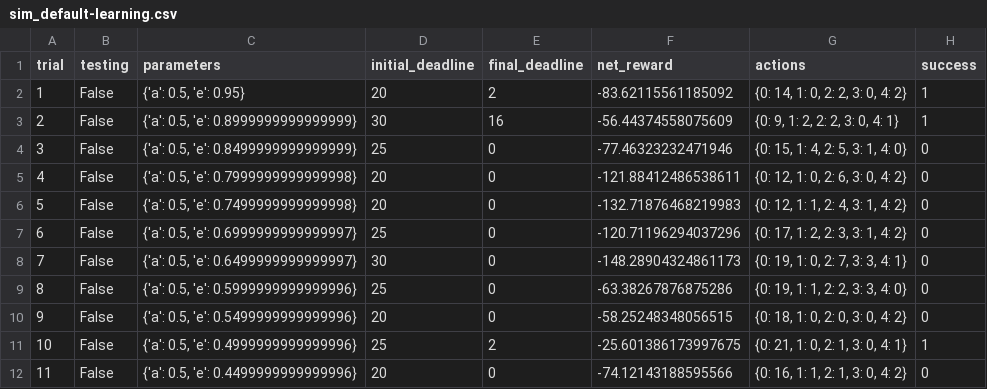
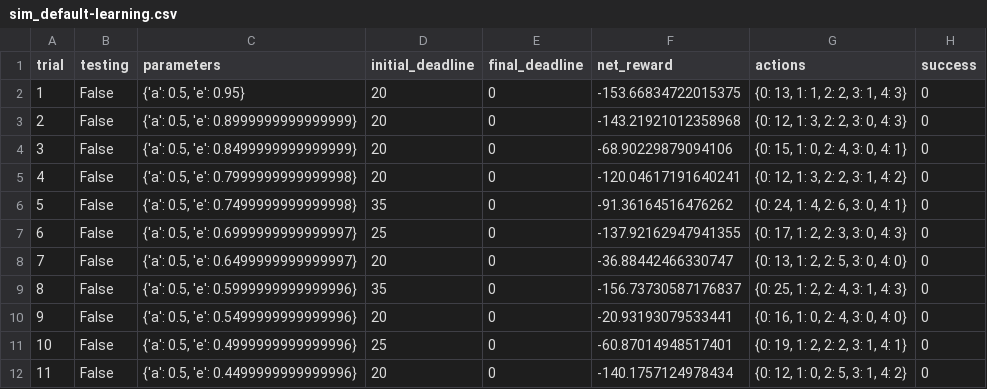
Before and after one commit to leanaco/udacity-courses, a CSV file: smartcab/logs/sim_default-learning.csv, drawn as a sheet; only a part is shown; the diff covers the shown part only.

Commit message:
Improving q-learning agent

```diff
--- a/smartcab/logs/sim_default-learning.csv
+++ b/smartcab/logs/sim_default-learning.csv
@@ -1,12 +1,12 @@
 trial,testing,parameters,initial_deadline,final_deadline,net_reward,actions,success
-1,False,"{'a': 0.5, 'e': 0.95}",20,2,-83.62115561185092,"{0: 14, 1: 0, 2: 2, 3: 0, 4: 2}",1
-2,False,"{'a': 0.5, 'e': 0.8999999999999999}",30,16,-56.44374558075609,"{0: 9, 1: 2, 2: 2, 3: 0, 4: 1}",1
-3,False,"{'a': 0.5, 'e': 0.8499999999999999}",25,0,-77.46323232471946,"{0: 15, 1: 4, 2: 5, 3: 1, 4: 0}",0
-4,False,"{'a': 0.5, 'e': 0.7999999999999998}",20,0,-121.88412486538611,"{0: 12, 1: 0, 2: 6, 3: 0, 4: 2}",0
-5,False,"{'a': 0.5, 'e': 0.7499999999999998}",20,0,-132.71876468219983,"{0: 12, 1: 1, 2: 4, 3: 1, 4: 2}",0
-6,False,"{'a': 0.5, 'e': 0.6999999999999997}",25,0,-120.71196294037296,"{0: 17, 1: 2, 2: 3, 3: 1, 4: 2}",0
-7,False,"{'a': 0.5, 'e': 0.6499999999999997}",30,0,-148.28904324861173,"{0: 19, 1: 0, 2: 7, 3: 3, 4: 1}",0
-8,False,"{'a': 0.5, 'e': 0.5999999999999996}",25,0,-63.38267876875286,"{0: 19, 1: 1, 2: 2, 3: 3, 4: 0}",0
-9,False,"{'a': 0.5, 'e': 0.5499999999999996}",20,0,-58.25248348056515,"{0: 18, 1: 0, 2: 0, 3: 0, 4: 2}",0
-10,False,"{'a': 0.5, 'e': 0.4999999999999996}",25,2,-25.601386173997675,"{0: 21, 1: 0, 2: 1, 3: 0, 4: 1}",1
-11,False,"{'a': 0.5, 'e': 0.4499999999999996}",20,0,-74.12143188595566,"{0: 16, 1: 1, 2: 1, 3: 0, 4: 2}",0
+1,False,"{'a': 0.5, 'e': 0.95}",20,0,-153.66834722015375,"{0: 13, 1: 1, 2: 2, 3: 1, 4: 3}",0
+2,False,"{'a': 0.5, 'e': 0.8999999999999999}",20,0,-143.21921012358968,"{0: 12, 1: 3, 2: 2, 3: 0, 4: 3}",0
+3,False,"{'a': 0.5, 'e': 0.8499999999999999}",20,0,-68.90229879094106,"{0: 15, 1: 0, 2: 4, 3: 0, 4: 1}",0
+4,False,"{'a': 0.5, 'e': 0.7999999999999998}",20,0,-120.04617191640241,"{0: 12, 1: 3, 2: 2, 3: 1, 4: 2}",0
+5,False,"{'a': 0.5, 'e': 0.7499999999999998}",35,0,-91.36164516476262,"{0: 24, 1: 4, 2: 6, 3: 0, 4: 1}",0
+6,False,"{'a': 0.5, 'e': 0.6999999999999997}",25,0,-137.92162947941355,"{0: 17, 1: 2, 2: 3, 3: 0, 4: 3}",0
+7,False,"{'a': 0.5, 'e': 0.6499999999999997}",20,0,-36.88442466330747,"{0: 13, 1: 2, 2: 5, 3: 0, 4: 0}",0
+8,False,"{'a': 0.5, 'e': 0.5999999999999996}",35,0,-156.73730587176837,"{0: 25, 1: 2, 2: 4, 3: 1, 4: 3}",0
+9,False,"{'a': 0.5, 'e': 0.5499999999999996}",20,0,-20.93193079533441,"{0: 16, 1: 0, 2: 4, 3: 0, 4: 0}",0
+10,False,"{'a': 0.5, 'e': 0.4999999999999996}",25,0,-60.87014948517401,"{0: 19, 1: 2, 2: 2, 3: 1, 4: 1}",0
+11,False,"{'a': 0.5, 'e': 0.4499999999999996}",20,0,-140.1757124978434,"{0: 12, 1: 0, 2: 5, 3: 1, 4: 2}",0
```
Also changed, not shown: 72 edited cells elsewhere in this file, 11 other files.
